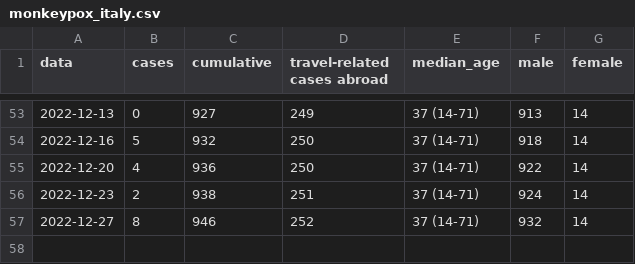
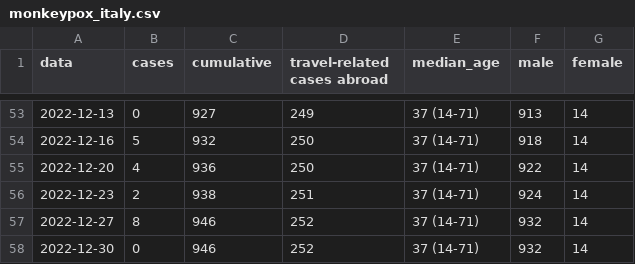
Before and after one commit to fbranda/monkeypox-opendata, a CSV file: Italy/monkeypox_italy.csv, drawn as a sheet; only a part is shown, gaps mark what is left out.

```diff
--- a/Italy/monkeypox_italy.csv
+++ b/Italy/monkeypox_italy.csv
@@ -57 +57,2 @@
 2022-12-27,8,946,252,"37 (14-71)",932,14
+2022-12-30,0,946,252,"37 (14-71)",932,14
```
Also changed, not shown: Italy/monkeypox_region.csv.
